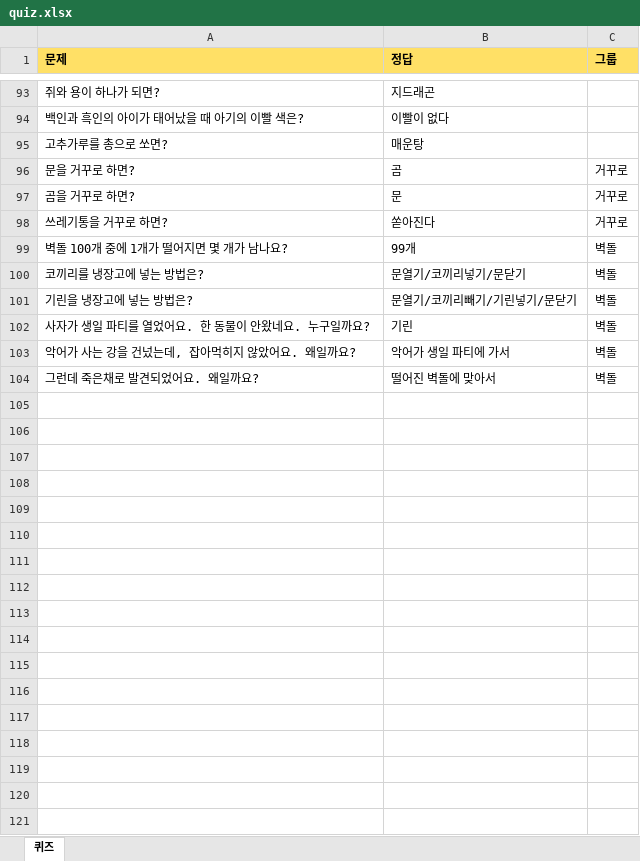
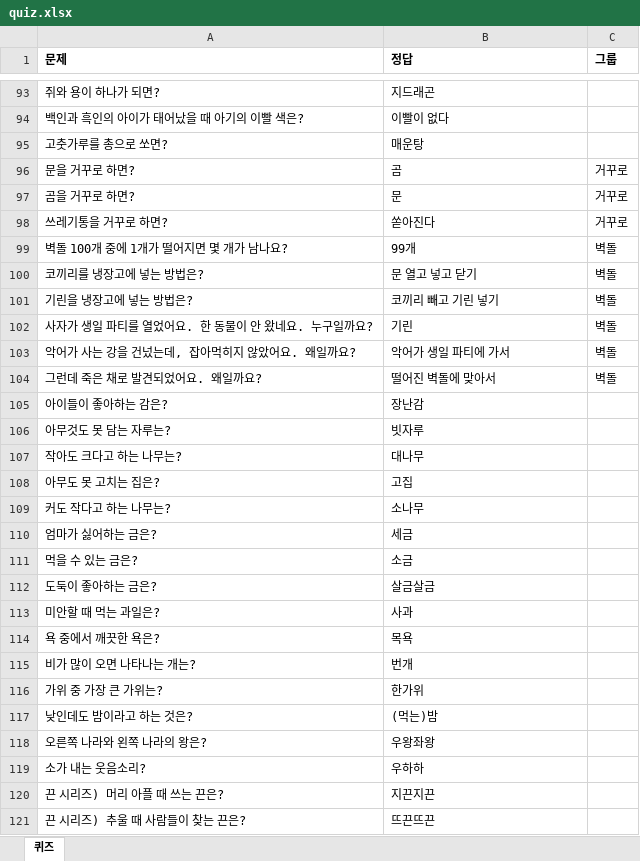
Before and after one commit to kbj9423/funnyquiz, an Excel workbook: quiz.xlsx, sheet 퀴즈, drawn as a sheet; only a part is shown, gaps mark what is left out; values as stored, in another font and other column widths than the file's, no borders; conditional formats not drawn; the diff covers the shown part only; the diff names each change by its address in the sheet, - before the commit and + after, or states it on an @@ line.

```diff
--- a/quiz.xlsx (sheet 퀴즈)
+++ b/quiz.xlsx (sheet 퀴즈)
-A1:C1 fill: #FFE066
+A1:C1 fill: none
-A95 (문제): 고추가루를 총으로 쏘면?
+A95 (문제): 고춧가루를 총으로 쏘면?
-B100 (정답): 문열기/코끼리넣기/문닫기
+B100 (정답): 문 열고 넣고 닫기
-B101 (정답): 문열기/코끼리빼기/기린넣기/문닫기
+B101 (정답): 코끼리 빼고 기린 넣기
-A102 (문제): 사자가 생일 파티를 열었어요. 한 동물이 안왔네요. 누구일까요?
+A102 (문제): 사자가 생일 파티를 열었어요. 한 동물이 안 왔네요. 누구일까요?
-A104 (문제): 그런데 죽은채로 발견되었어요. 왜일까요?
+A104 (문제): 그런데 죽은 채로 발견되었어요. 왜일까요?
+row 105: 아이들이 좋아하는 감은? | 장난감
+row 106: 아무것도 못 담는 자루는? | 빗자루
+row 107: 작아도 크다고 하는 나무는? | 대나무
+row 108: 아무도 못 고치는 집은? | 고집
+row 109: 커도 작다고 하는 나무는? | 소나무
+row 110: 엄마가 싫어하는 금은? | 세금
+row 111: 먹을 수 있는 금은? | 소금
+row 112: 도둑이 좋아하는 금은? | 살금살금
+row 113: 미안할 때 먹는 과일은? | 사과
+row 114: 욕 중에서 깨끗한 욕은? | 목욕
+row 115: 비가 많이 오면 나타나는 개는? | 번개
+row 116: 가위 중 가장 큰 가위는? | 한가위
+row 117: 낮인데도 밤이라고 하는 것은? | (먹는)밤
+row 118: 오른쪽 나라와 왼쪽 나라의 왕은? | 우왕좌왕
+row 119: 소가 내는 웃음소리? | 우하하
+row 120: 끈 시리즈) 머리 아플 때 쓰는 끈은? | 지끈지끈
+row 121: 끈 시리즈) 추울 때 사람들이 찾는 끈은? | 뜨끈뜨끈
```
Also changed, not shown: 48 added rows elsewhere in this sheet, 1 other file.
